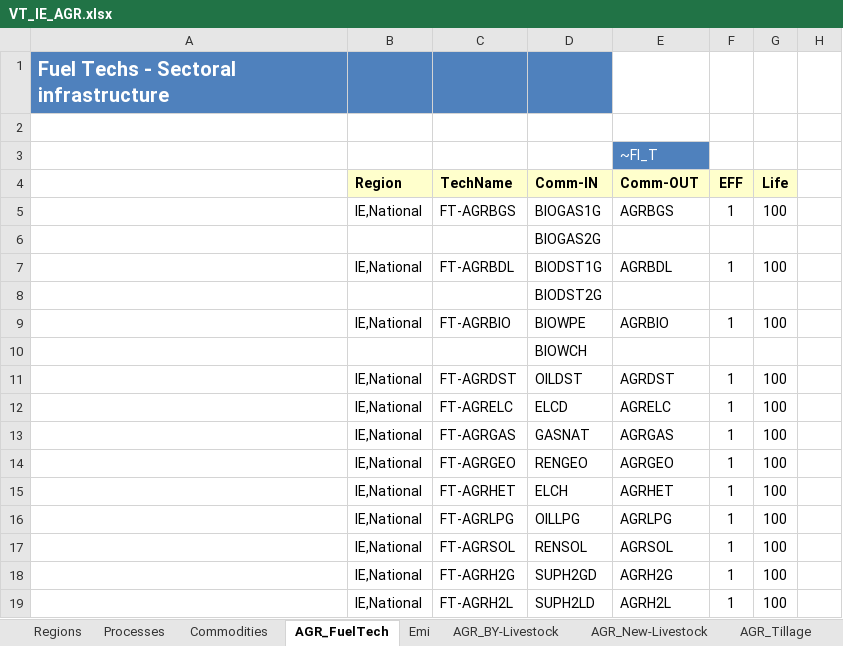
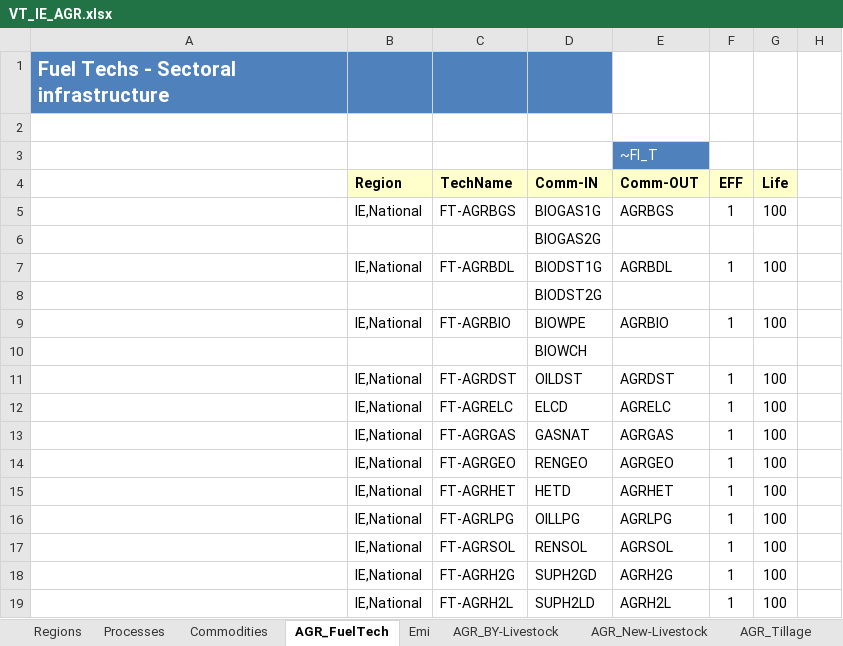
Before and after one commit to MaREI-EPMG/TIM-archived, an Excel workbook: VT_IE_AGR.xlsx, sheet AGR_FuelTech, drawn as a sheet; only a part is shown; values as stored, in another font and other column widths than the file's, no borders; the diff names each change by its address in the sheet, - before the commit and + after, or states it on an @@ line.

Commit message:
Feed HETD to AGR and COM in VT files

```diff
--- a/VT_IE_AGR.xlsx (sheet AGR_FuelTech)
+++ b/VT_IE_AGR.xlsx (sheet AGR_FuelTech)
-D15 (Comm-IN): ELCH
+D15 (Comm-IN): HETD
```
Also changed, not shown: SuppXLS/Scen_Temporary_Fixes.xlsx, VT_IE_COM.xlsx.
